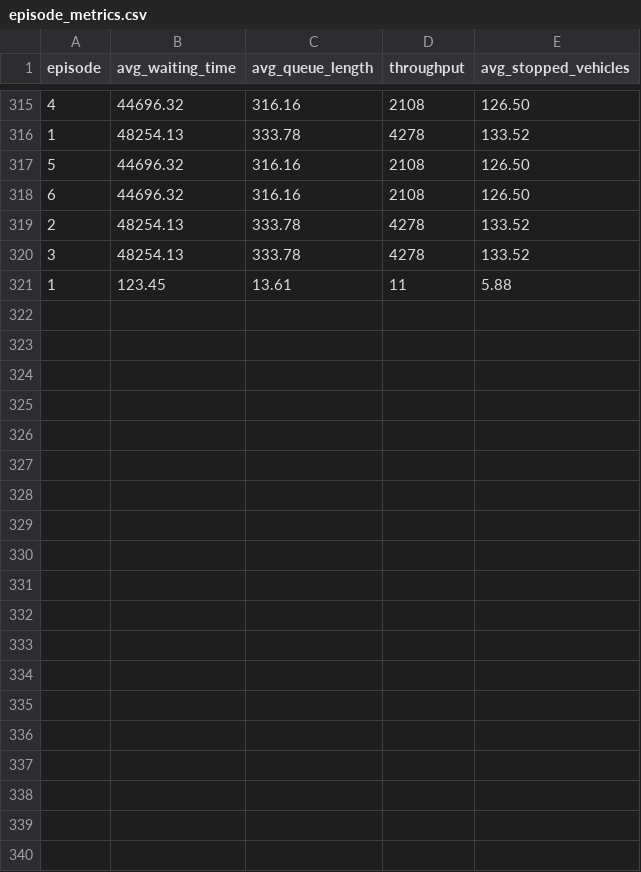
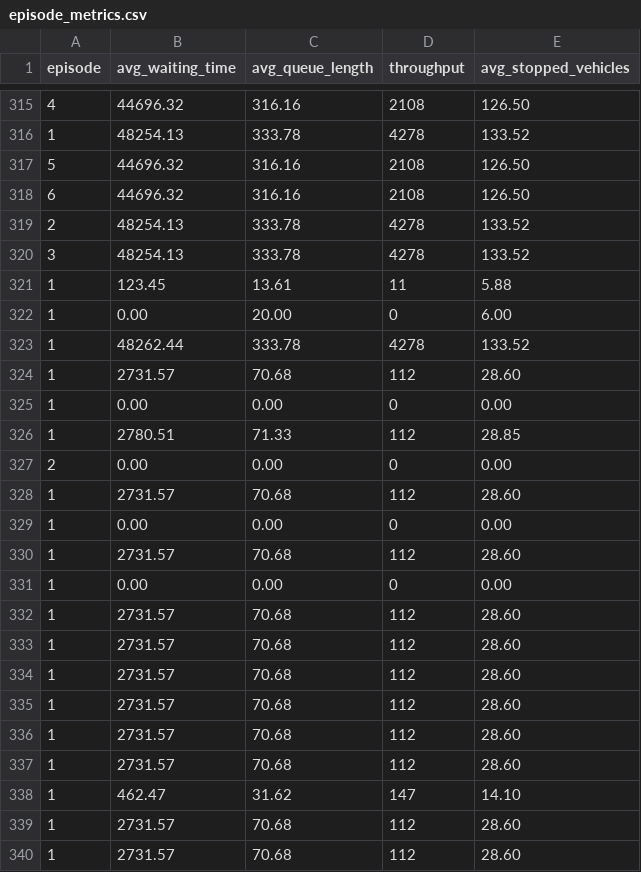
Before and after one commit to KiruthikKumar16/cap, a CSV file: episode_metrics.csv, drawn as a sheet; only a part is shown, gaps mark what is left out; the diff covers the shown part only; the diff names each change by its address in the sheet, - before the commit and + after, or states it on an @@ line.

```diff
--- a/episode_metrics.csv
+++ b/episode_metrics.csv
+row 322: 1 | 0.00 | 20.00 | 0 | 6.00
+row 323: 1 | 48262.44 | 333.78 | 4278 | 133.52
+row 324: 1 | 2731.57 | 70.68 | 112 | 28.60
+row 325: 1 | 0.00 | 0.00 | 0 | 0.00
+row 326: 1 | 2780.51 | 71.33 | 112 | 28.85
+row 327: 2 | 0.00 | 0.00 | 0 | 0.00
+row 328: 1 | 2731.57 | 70.68 | 112 | 28.60
+row 329: 1 | 0.00 | 0.00 | 0 | 0.00
+row 330: 1 | 2731.57 | 70.68 | 112 | 28.60
+row 331: 1 | 0.00 | 0.00 | 0 | 0.00
+row 332: 1 | 2731.57 | 70.68 | 112 | 28.60
+row 333: 1 | 2731.57 | 70.68 | 112 | 28.60
+row 334: 1 | 2731.57 | 70.68 | 112 | 28.60
+row 335: 1 | 2731.57 | 70.68 | 112 | 28.60
+row 336: 1 | 2731.57 | 70.68 | 112 | 28.60
+row 337: 1 | 2731.57 | 70.68 | 112 | 28.60
+row 338: 1 | 462.47 | 31.62 | 147 | 14.10
+row 339: 1 | 2731.57 | 70.68 | 112 | 28.60
+row 340: 1 | 2731.57 | 70.68 | 112 | 28.60
```
Also changed, not shown: 10 added rows elsewhere in this file, 59 other files.
